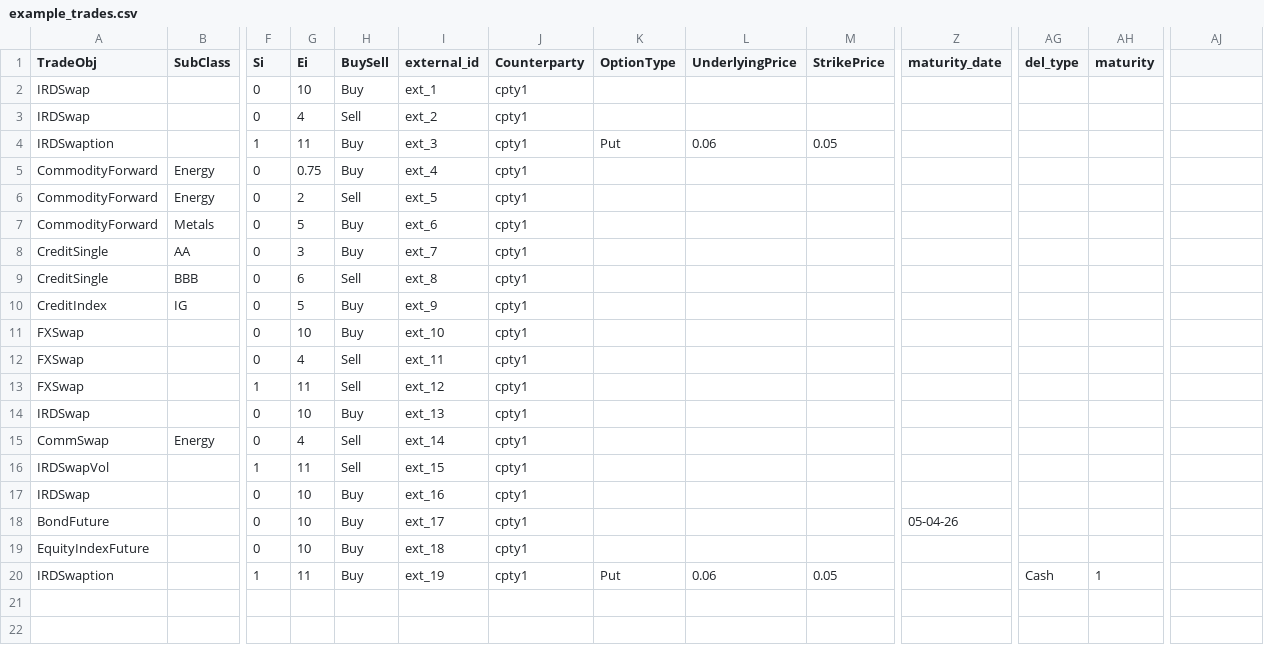
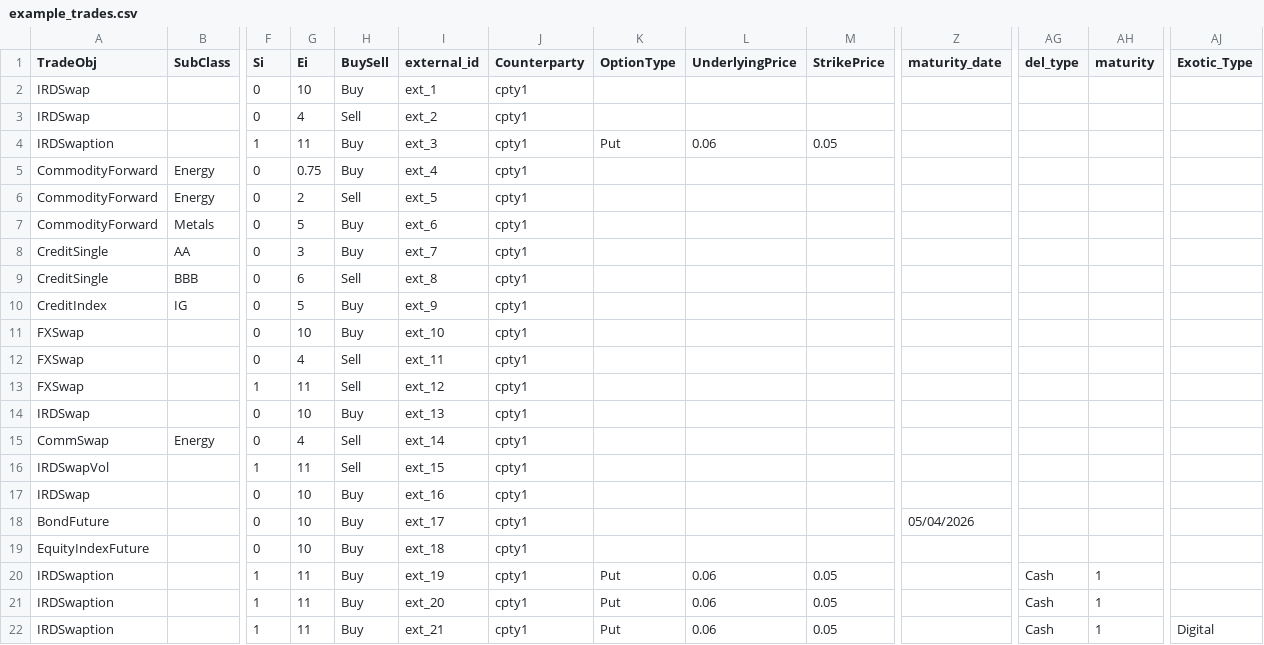
Before and after one commit to cran/Trading, a CSV file: inst/extdata/example_trades.csv, drawn as a sheet; only a part is shown, gaps mark what is left out; rows hold the shown columns only; the diff names each change by its address in the sheet, - before the commit and + after, or states it on an @@ line.

```diff
--- a/inst/extdata/example_trades.csv
+++ b/inst/extdata/example_trades.csv
-AJ1: (empty)
+AJ1: Exotic_Type
-Z18 (maturity_date): 05-04-26
+Z18 (maturity_date): 05/04/2026
+row 21: IRDSwaption |  | 1 | 11 | Buy | ext_20 | cpty1 | Put | 0.06 | 0.05 |  | Cash | 1
+row 22: IRDSwaption |  | 1 | 11 | Buy | ext_21 | cpty1 | Put | 0.06 | 0.05 |  | Cash | 1 | Digital
```
Also changed, not shown: 11 other files.
